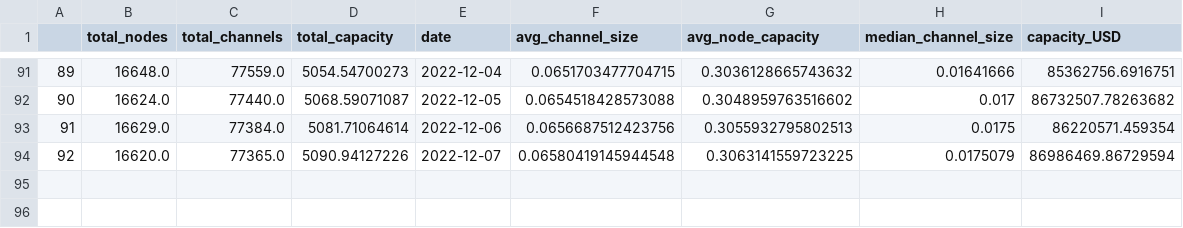
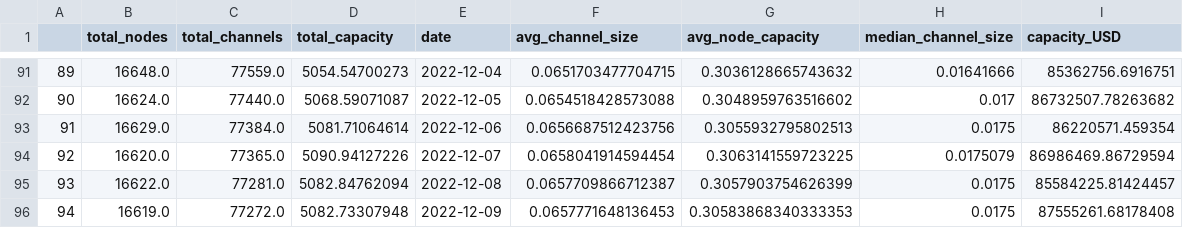
Before and after one commit to LeoCumpli21/LNC_reports, a CSV file: data/processed/basic_stats/network_basic_stats.csv, drawn as a sheet; only a part is shown, gaps mark what is left out.

```diff
--- a/data/processed/basic_stats/network_basic_stats.csv
+++ b/data/processed/basic_stats/network_basic_stats.csv
@@ -93,2 +93,4 @@
 91,16629.0,77384.0,5081.71064614,2022-12-06,0.0656687512423756,0.3055932795802513,0.0175,86220571.459354
-92,16620.0,77365.0,5090.94127226,2022-12-07,0.06580419145944548,0.3063141559723225,0.0175079,86986469.86729594
+92,16620.0,77365.0,5090.94127226,2022-12-07,0.0658041914594454,0.3063141559723225,0.0175079,86986469.86729594
+93,16622.0,77281.0,5082.84762094,2022-12-08,0.0657709866712387,0.3057903754626399,0.0175,85584225.81424457
+94,16619.0,77272.0,5082.73307948,2022-12-09,0.0657771648136453,0.30583868340333353,0.0175,87555261.68178408
```
Also changed, not shown: data/processed/basic_stats/big_nodes_stats.csv, data/processed/basic_stats/routing_nodes_stats.csv, 2 other files.
